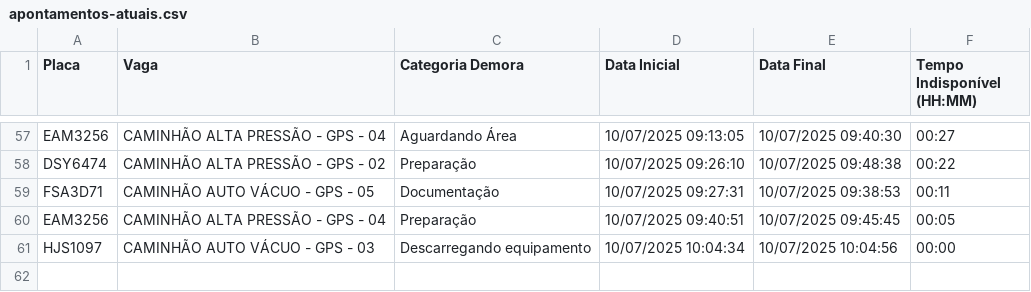
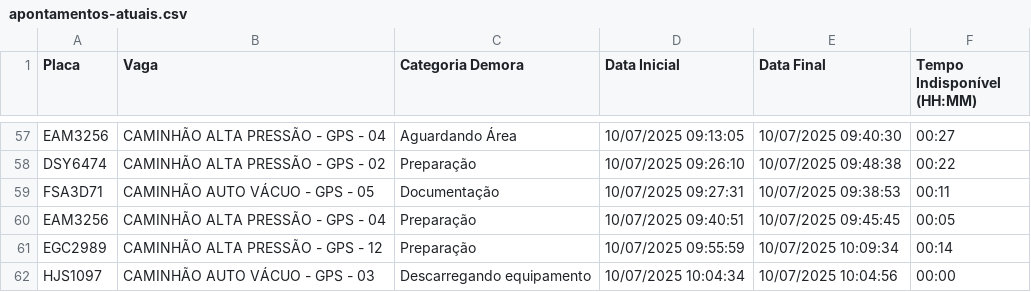
Before and after one commit to GrupoGps-Mecanizada/Banco-De-Dados, a CSV file: Apontamentos/apontamentos-atuais.csv, drawn as a sheet; only a part is shown, gaps mark what is left out; the diff names each change by its address in the sheet, - before the commit and + after, or states it on an @@ line.

Commit message:
🔄 Auto-refresh 194: 10/07/2025, 10:11:00 - 1 arquivos

```diff
--- a/Apontamentos/apontamentos-atuais.csv
+++ b/Apontamentos/apontamentos-atuais.csv
+row 61: EGC2989 | CAMINHÃO ALTA PRESSÃO - GPS - 12 | Preparação | 10/07/2025 09:55:59 | 10/07/2025 10:09:34 | 00:14
```
